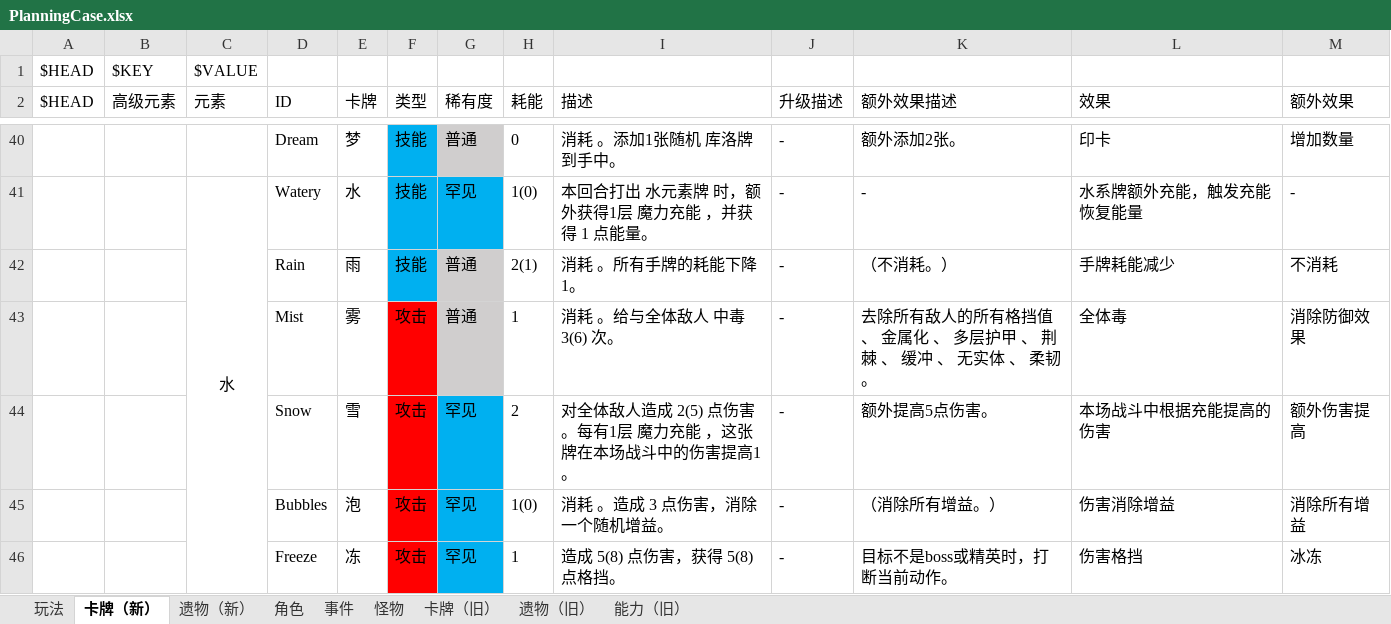
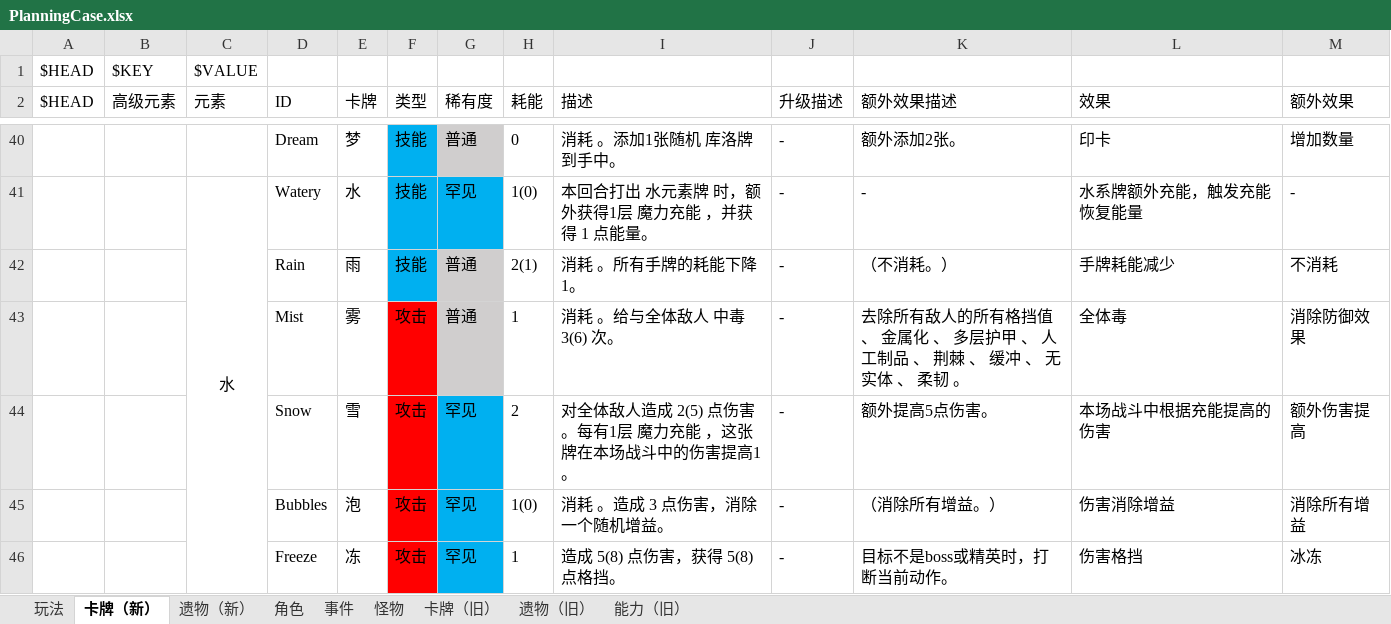
Before and after one commit to tuzishu/KinomotoSakuraMod, an Excel workbook: Excel/PlanningCase.xlsx, sheet 卡牌（新）, drawn as a sheet; only a part is shown, gaps mark what is left out; values as stored, in another font and other column widths than the file's, no borders; the diff names each change by its address in the sheet, - before the commit and + after, or states it on an @@ line.

```diff
--- a/Excel/PlanningCase.xlsx (sheet 卡牌（新）)
+++ b/Excel/PlanningCase.xlsx (sheet 卡牌（新）)
-K43 (额外效果描述): …甲 、 荆棘 、…
+K43 (额外效果描述): …甲 、 人工制品 、 荆棘 、…
```
Also changed, not shown: 3 other files.
